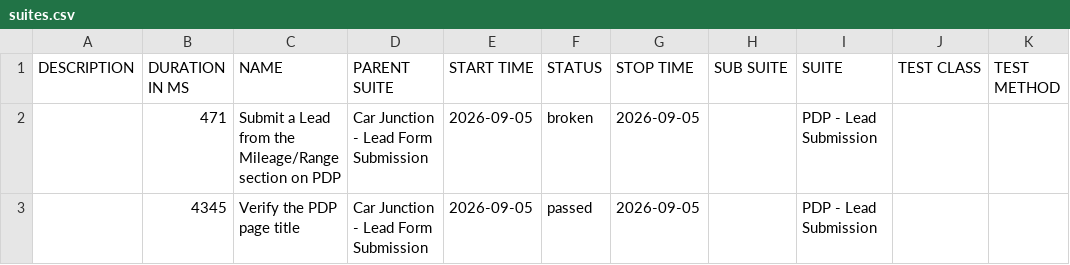
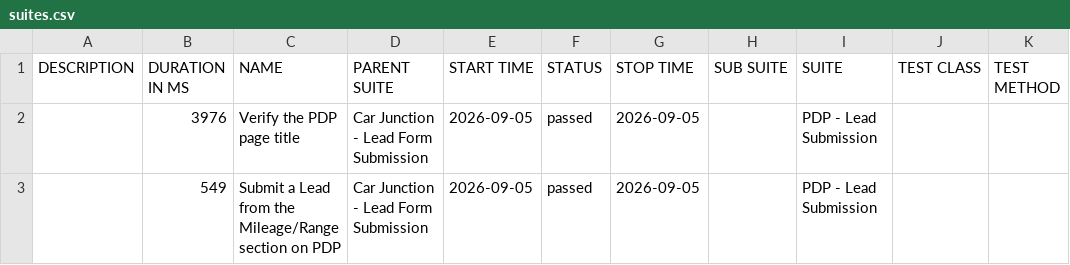
Before and after one commit to venkateshwari-commits/CarJunction-Automation-Report, a CSV file: data/suites.csv, drawn as a sheet.

```diff
--- a/data/suites.csv
+++ b/data/suites.csv
@@ -1,3 +1,3 @@
 "DESCRIPTION","DURATION IN MS","NAME","PARENT SUITE","START TIME","STATUS","STOP TIME","SUB SUITE","SUITE","TEST CLASS","TEST METHOD"
-"","471","Submit a Lead from the Mileage/Range section on PDP","Car Junction - Lead Form Submission","2026-09-05","broken","2026-09-05","","PDP - Lead Submission","",""
-"","4345","Verify the PDP page title","Car Junction - Lead Form Submission","2026-09-05","passed","2026-09-05","","PDP - Lead Submission","",""
+"","3976","Verify the PDP page title","Car Junction - Lead Form Submission","2026-09-05","passed","2026-09-05","","PDP - Lead Submission","",""
+"","549","Submit a Lead from the Mileage/Range section on PDP","Car Junction - Lead Form Submission","2026-09-05","passed","2026-09-05","","PDP - Lead Submission","",""
```
Also changed, not shown: 30 other files.
